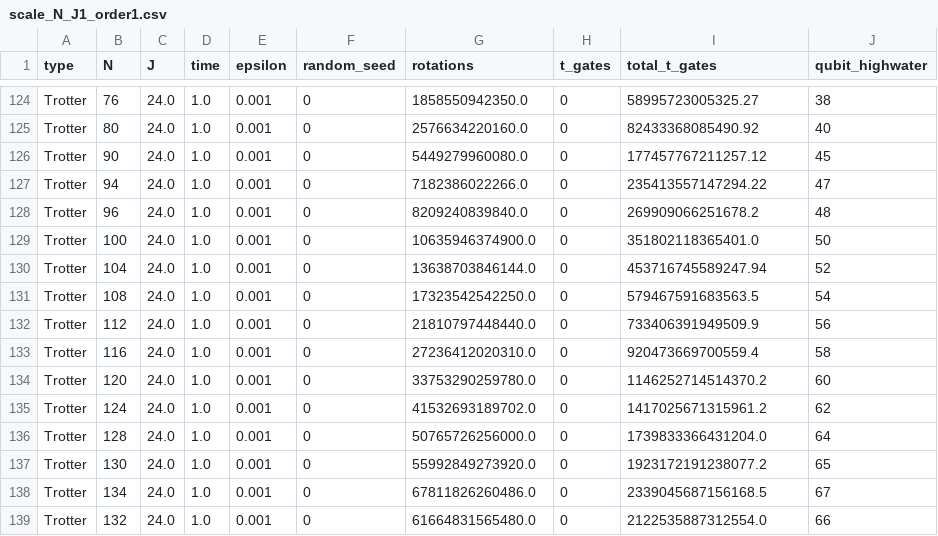
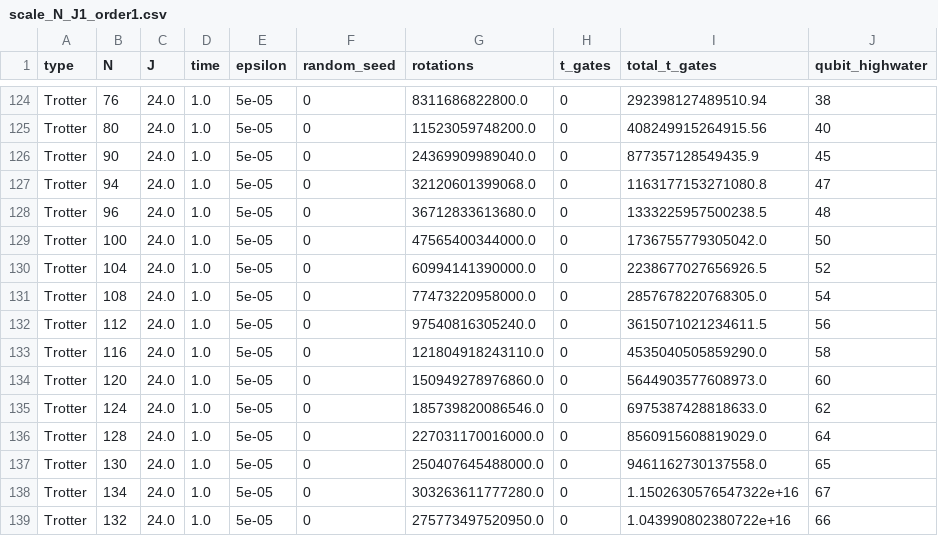
Before and after one commit to b-goldsmith/syk-simulation, a CSV file: syk_simulation/notebooks/re_data/scale_N_J1_order1.csv, drawn as a sheet; only a part is shown, gaps mark what is left out; the diff covers the shown part only; the diff names each change by its address in the sheet, - before the commit and + after, or states it on an @@ line.

```diff
--- a/syk_simulation/notebooks/re_data/scale_N_J1_order1.csv
+++ b/syk_simulation/notebooks/re_data/scale_N_J1_order1.csv
-E124:E139 (epsilon): 0.001
+E124:E139 (epsilon): 5e-05
-G124 (rotations): 1858550942350.0
+G124 (rotations): 8311686822800.0
-I124 (total_t_gates): 58995723005325.27
+I124 (total_t_gates): 292398127489510.94
-G125 (rotations): 2576634220160.0
+G125 (rotations): 11523059748200.0
-I125 (total_t_gates): 82433368085490.92
+I125 (total_t_gates): 408249915264915.56
-G126 (rotations): 5449279960080.0
+G126 (rotations): 24369909989040.0
-I126 (total_t_gates): 177457767211257.12
+I126 (total_t_gates): 877357128549435.9
-G127 (rotations): 7182386022266.0
+G127 (rotations): 32120601399068.0
-I127 (total_t_gates): 235413557147294.22
+I127 (total_t_gates): 1163177153271080.8
-G128 (rotations): 8209240839840.0
+G128 (rotations): 36712833613680.0
-I128 (total_t_gates): 269909066251678.2
+I128 (total_t_gates): 1333225957500238.5
-G129 (rotations): 10635946374900.0
+G129 (rotations): 47565400344000.0
-I129 (total_t_gates): 351802118365401.0
+I129 (total_t_gates): 1736755779305042.0
-G130 (rotations): 13638703846144.0
+G130 (rotations): 60994141390000.0
-I130 (total_t_gates): 453716745589247.94
+I130 (total_t_gates): 2238677027656926.5
-G131 (rotations): 17323542542250.0
+G131 (rotations): 77473220958000.0
-I131 (total_t_gates): 579467591683563.5
+I131 (total_t_gates): 2857678220768305.0
-G132 (rotations): 21810797448440.0
+G132 (rotations): 97540816305240.0
-I132 (total_t_gates): 733406391949509.9
+I132 (total_t_gates): 3615071021234611.5
-G133 (rotations): 27236412020310.0
+G133 (rotations): 121804918243110.0
-I133 (total_t_gates): 920473669700559.4
+I133 (total_t_gates): 4535040505859290.0
-G134 (rotations): 33753290259780.0
+G134 (rotations): 150949278976860.0
-I134 (total_t_gates): 1146252714514370.2
+I134 (total_t_gates): 5644903577608973.0
-G135 (rotations): 41532693189702.0
+G135 (rotations): 185739820086546.0
-I135 (total_t_gates): 1417025671315961.2
+I135 (total_t_gates): 6975387428818633.0
-G136 (rotations): 50765726256000.0
+G136 (rotations): 227031170016000.0
-I136 (total_t_gates): 1739833366431204.0
+I136 (total_t_gates): 8560915608819029.0
-G137 (rotations): 55992849273920.0
+G137 (rotations): 250407645488000.0
-I137 (total_t_gates): 1923172191238077.2
+I137 (total_t_gates): 9461162730137558.0
-G138 (rotations): 67811826260486.0
+G138 (rotations): 303263611777280.0
-I138 (total_t_gates): 2339045687156168.5
+I138 (total_t_gates): 1.1502630576547322e+16
-G139 (rotations): 61664831565480.0
+G139 (rotations): 275773497520950.0
-I139 (total_t_gates): 2122535887312554.0
+I139 (total_t_gates): 1.043990802380722e+16
```
Also changed, not shown: 90 edited cells elsewhere in this file.
